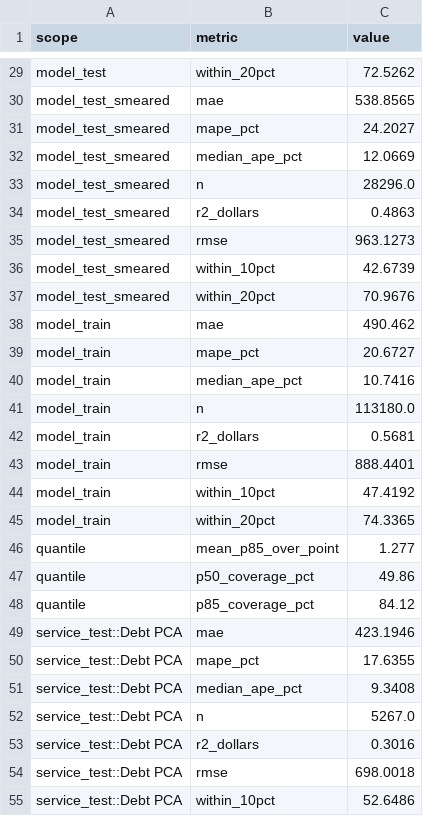
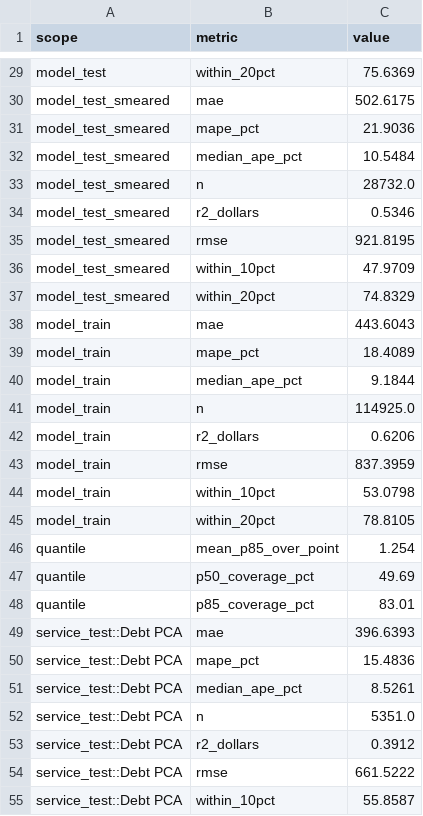
Before and after one commit to SamanollahiPartneresi/Pricing-API-and-more, a CSV file: machine_learning/fee_model_metrics.csv, drawn as a sheet; only a part is shown, gaps mark what is left out; the diff covers the shown part only; the diff names each change by its address in the sheet, - before the commit and + after, or states it on an @@ line.

```diff
--- a/machine_learning/fee_model_metrics.csv
+++ b/machine_learning/fee_model_metrics.csv
-C29 (value): 72.5262
+C29 (value): 75.6369
-C30 (value): 538.8565
+C30 (value): 502.6175
-C31 (value): 24.2027
+C31 (value): 21.9036
-C32 (value): 12.0669
+C32 (value): 10.5484
-C33 (value): 28296.0
+C33 (value): 28732.0
-C34 (value): 0.4863
+C34 (value): 0.5346
-C35 (value): 963.1273
+C35 (value): 921.8195
-C36 (value): 42.6739
+C36 (value): 47.9709
-C37 (value): 70.9676
+C37 (value): 74.8329
-C38 (value): 490.462
+C38 (value): 443.6043
-C39 (value): 20.6727
+C39 (value): 18.4089
-C40 (value): 10.7416
+C40 (value): 9.1844
-C41 (value): 113180.0
+C41 (value): 114925.0
-C42 (value): 0.5681
+C42 (value): 0.6206
-C43 (value): 888.4401
+C43 (value): 837.3959
-C44 (value): 47.4192
+C44 (value): 53.0798
-C45 (value): 74.3365
+C45 (value): 78.8105
-C46 (value): 1.277
+C46 (value): 1.254
-C47 (value): 49.86
+C47 (value): 49.69
-C48 (value): 84.12
+C48 (value): 83.01
-C49 (value): 423.1946
+C49 (value): 396.6393
-C50 (value): 17.6355
+C50 (value): 15.4836
-C51 (value): 9.3408
+C51 (value): 8.5261
-C52 (value): 5267.0
+C52 (value): 5351.0
-C53 (value): 0.3016
+C53 (value): 0.3912
-C54 (value): 698.0018
+C54 (value): 661.5222
-C55 (value): 52.6486
+C55 (value): 55.8587
```
Also changed, not shown: 44 edited cells elsewhere in this file, machine_learning/fee_model_importance.csv, machine_learning/fee_model_runs.csv, 16 other files.
